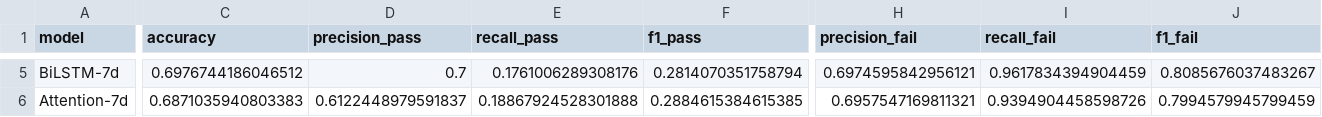
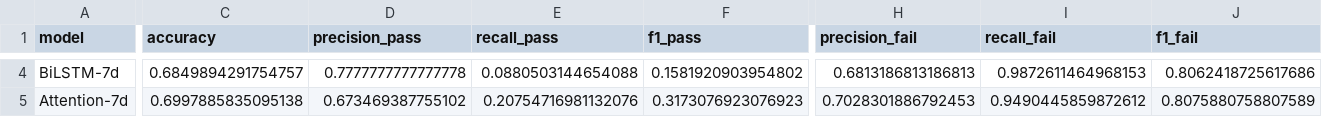
Before and after one commit to wangjian98/StudentRisk, a CSV file: outputs/comparison.csv, drawn as a sheet; only a part is shown, gaps mark what is left out; addresses are those after the commit; the diff covers the shown part only; the diff names each change by its address in the sheet, - before the commit and + after, or states it on an @@ line.

```diff
--- a/outputs/comparison.csv
+++ b/outputs/comparison.csv
-C4 (accuracy): 0.6976744186046512
+C4 (accuracy): 0.6849894291754757
-D4 (precision_pass): 0.7
+D4 (precision_pass): 0.7777777777777778
-E4 (recall_pass): 0.1761006289308176
+E4 (recall_pass): 0.0880503144654088
-F4 (f1_pass): 0.2814070351758794
+F4 (f1_pass): 0.1581920903954802
-H4 (precision_fail): 0.6974595842956121
+H4 (precision_fail): 0.6813186813186813
-I4 (recall_fail): 0.9617834394904459
+I4 (recall_fail): 0.9872611464968153
-J4 (f1_fail): 0.8085676037483267
+J4 (f1_fail): 0.8062418725617686
-C5 (accuracy): 0.6871035940803383
+C5 (accuracy): 0.6997885835095138
-D5 (precision_pass): 0.6122448979591837
+D5 (precision_pass): 0.673469387755102
-E5 (recall_pass): 0.18867924528301888
+E5 (recall_pass): 0.20754716981132076
-F5 (f1_pass): 0.2884615384615385
+F5 (f1_pass): 0.3173076923076923
-H5 (precision_fail): 0.6957547169811321
+H5 (precision_fail): 0.7028301886792453
-I5 (recall_fail): 0.9394904458598726
+I5 (recall_fail): 0.9490445859872612
-J5 (f1_fail): 0.7994579945799459
+J5 (f1_fail): 0.8075880758807589
```
Also changed, not shown: 1 removed row and 50 edited cells elsewhere in this file, results/attention_7d/fold_metrics.csv, results/bilstm_7d/fold_metrics.csv, 36 other files.
